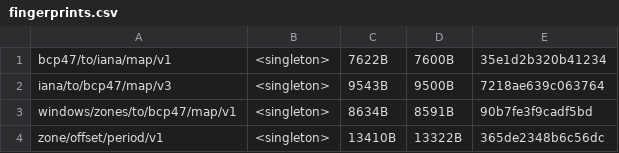
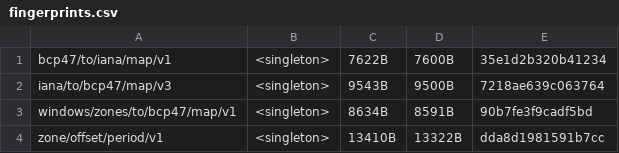
Before and after one commit to unicode-org/icu4x, a CSV file: provider/data/timezone/fingerprints.csv, drawn as a sheet.

```diff
--- a/provider/data/timezone/fingerprints.csv
+++ b/provider/data/timezone/fingerprints.csv
@@ -3,2 +3,2 @@ iana/to/bcp47/map/v3, <singleton>, 9543B, 9500B, 7218ae639c063764
 windows/zones/to/bcp47/map/v1, <singleton>, 8634B, 8591B, 90b7fe3f9cadf5bd
-zone/offset/period/v1, <singleton>, 13410B, 13322B, 365de2348b6c56dc
+zone/offset/period/v1, <singleton>, 13410B, 13322B, dda8d1981591b7cc
```
Also changed, not shown: 5 other files.
